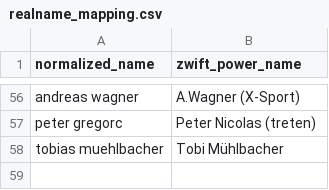
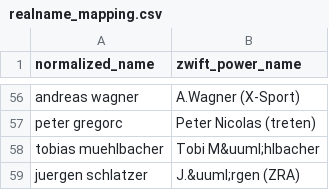
Before and after one commit to ViennaInternationalCyclingClub/vicc.racing, a CSV file: scripts/ecycling-league/realname_mapping.csv, drawn as a sheet; only a part is shown, gaps mark what is left out.

Commit message:
New realname mappings

```diff
--- a/scripts/ecycling-league/realname_mapping.csv
+++ b/scripts/ecycling-league/realname_mapping.csv
@@ -57,2 +57,3 @@ andreas wagner,A.Wagner (X-Sport)
 peter gregorc,Peter Nicolas (treten)
-tobias muehlbacher,Tobi Mühlbacher
+tobias muehlbacher,Tobi M&uuml;hlbacher
+juergen schlatzer,J.&uuml;rgen (ZRA)
```
